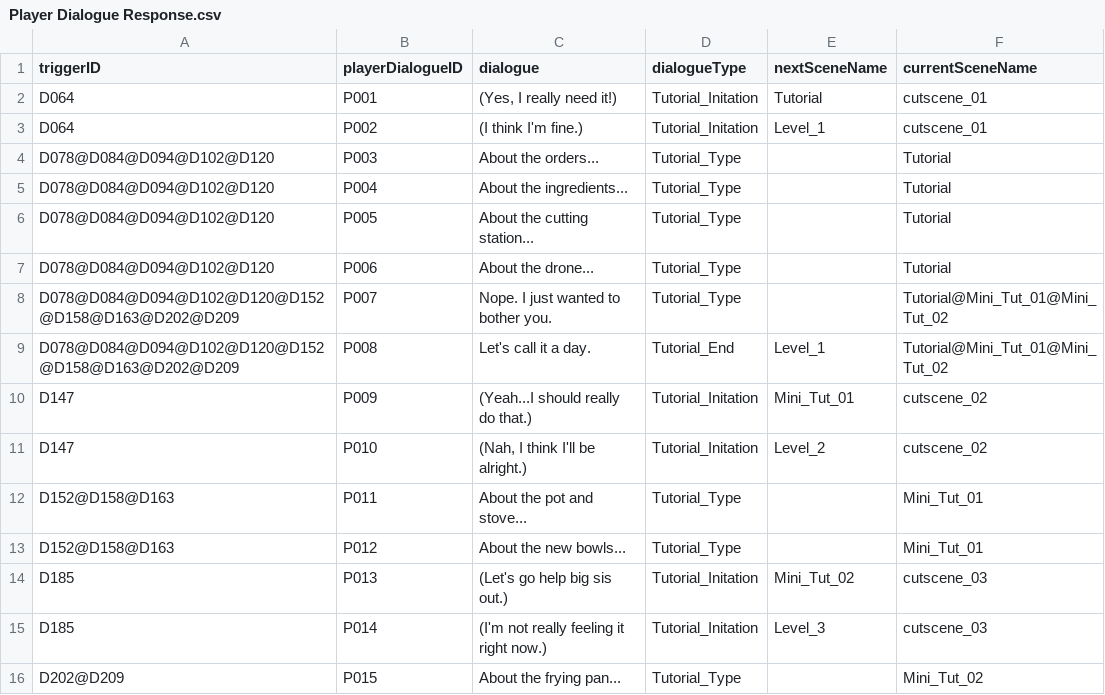
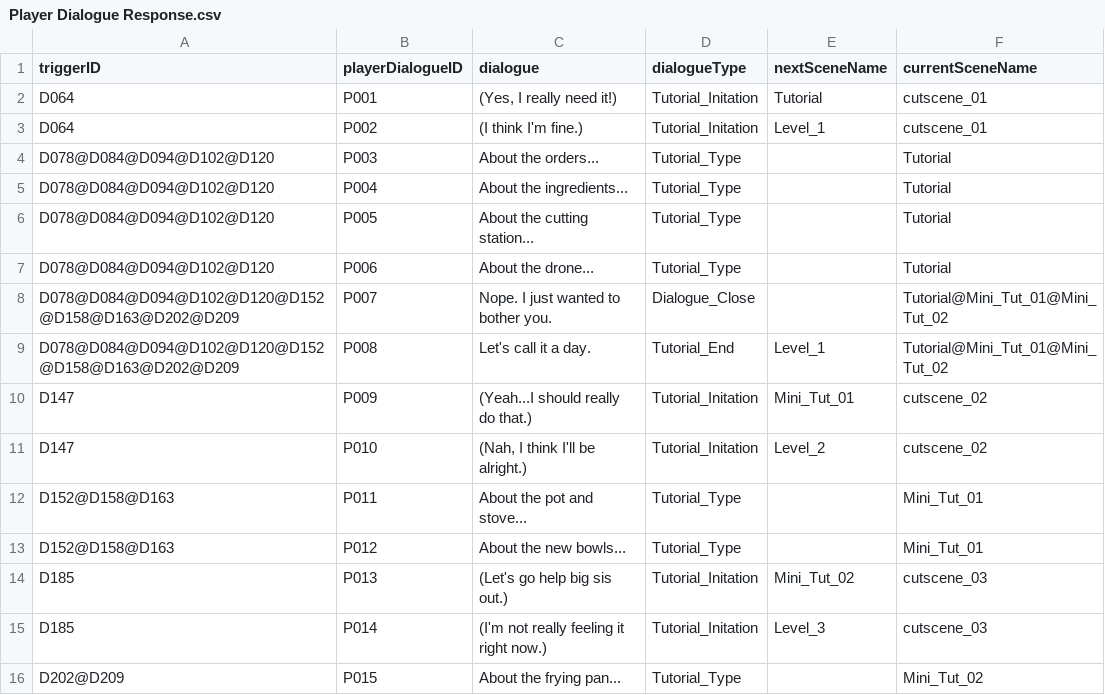
Before and after one commit to daphnnechua/GAM200, a CSV file: Assets/StreamingAssets/Player Dialogue Response.csv, drawn as a sheet.

```diff
--- a/Assets/StreamingAssets/Player Dialogue Response.csv
+++ b/Assets/StreamingAssets/Player Dialogue Response.csv
@@ -7,3 +7,3 @@ D078@D084@D094@D102@D120;P005;About the cutting station...;Tutorial_Type;;Tutori
 D078@D084@D094@D102@D120;P006;About the drone...;Tutorial_Type;;Tutorial
-D078@D084@D094@D102@D120@D152@D158@D163@D202@D209;P007;Nope. I just wanted to bother you.;Tutorial_Type;;Tutorial@Mini_Tut_01@Mini_Tut_02
+D078@D084@D094@D102@D120@D152@D158@D163@D202@D209;P007;Nope. I just wanted to bother you.;Dialogue_Close;;Tutorial@Mini_Tut_01@Mini_Tut_02
 D078@D084@D094@D102@D120@D152@D158@D163@D202@D209;P008;Let's call it a day.;Tutorial_End;Level_1;Tutorial@Mini_Tut_01@Mini_Tut_02
```
Also changed, not shown: Assets/StreamingAssets/General Dialogue.csv, Assets/StreamingAssets/Levels.csv, 23 other files.
